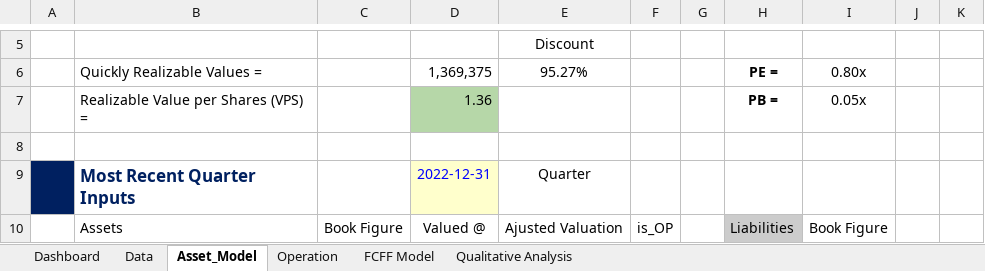
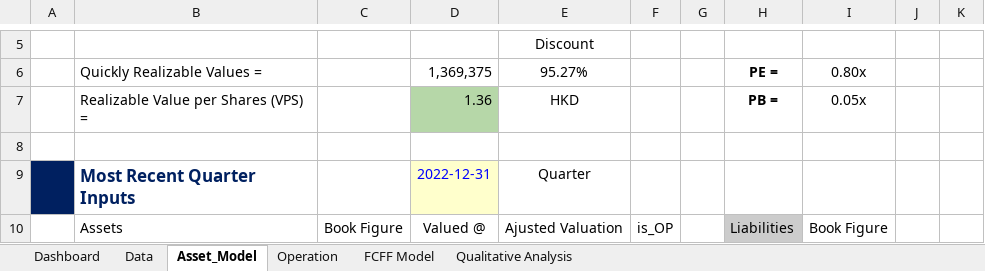
Before and after one commit to JerryChenz/Invest_Proc_v2, an Excel workbook: financial_models/Model_templates/Listed_template/Stock_Valuation.xlsx, sheet Asset_Model, drawn as a sheet; only a part is shown, gaps mark what is left out; values as stored, in another font and other column widths than the file's, no borders; the diff names each change by its address in the sheet, - before the commit and + after, or states it on an @@ line.

```diff
--- a/financial_models/Model_templates/Listed_template/Stock_Valuation.xlsx (sheet Asset_Model)
+++ b/financial_models/Model_templates/Listed_template/Stock_Valuation.xlsx (sheet Asset_Model)
-E7: (empty)
+E7: HKD
```
Also changed, not shown: sheet Dashboard, sheet FCFF Model, formulas that keep their value, financial_models/Opportunities/Monitor/Monitor.xlsx, 1 other file.
